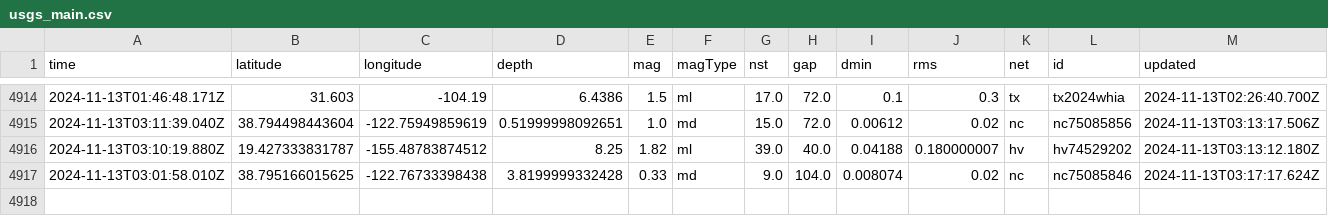
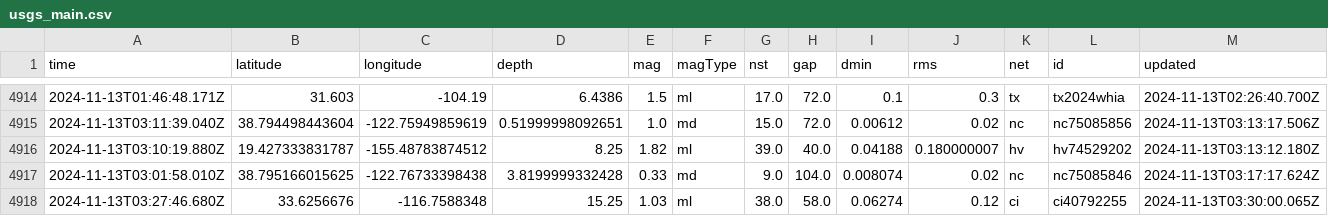
Before and after one commit to Aymen568/data-pipeline, a CSV file: usgs_main.csv, drawn as a sheet; only a part is shown, gaps mark what is left out; rows hold the shown columns only; the diff names each change by its address in the sheet, - before the commit and + after, or states it on an @@ line.

```diff
--- a/usgs_main.csv
+++ b/usgs_main.csv
+row 4918: 2024-11-13T03:27:46.680Z | 33.6256676 | -116.7588348 | 15.25 | 1.03 | ml | 38.0 | 58.0 | 0.06274 | 0.12 | ci | ci40792255 | 2024-11-13T03:30:00.065Z
```
Also changed, not shown: 1 other file.
